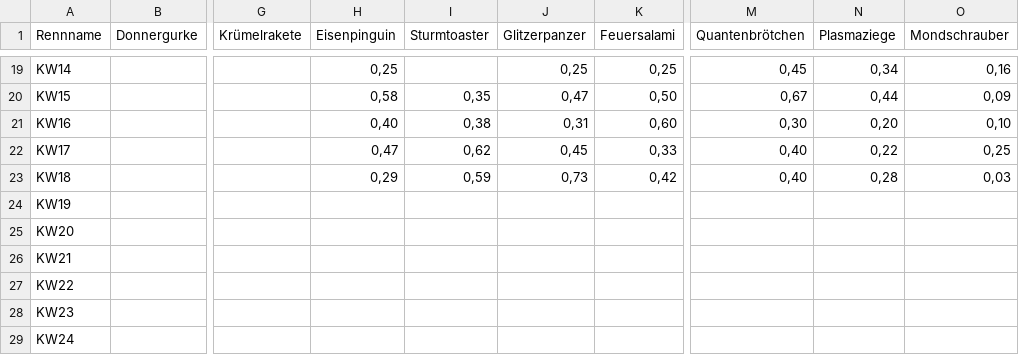
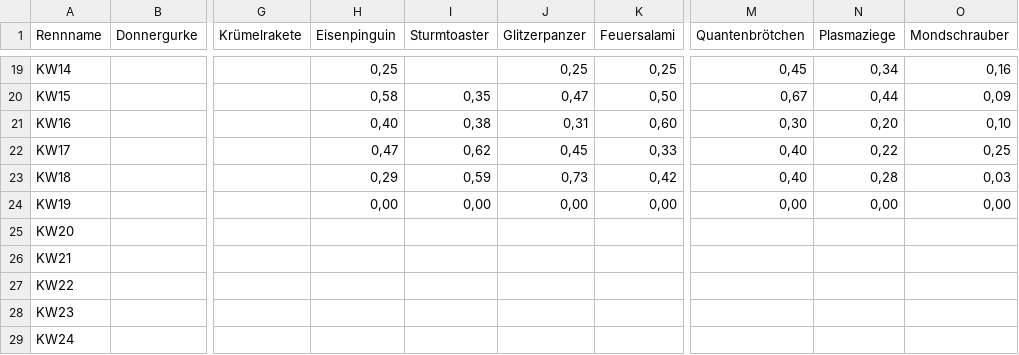
Before and after one commit to christianknoll-create/workflows, a TSV file: daten.tsv, drawn as a sheet; only a part is shown, gaps mark what is left out; the diff names each change by its address in the sheet, - before the commit and + after, or states it on an @@ line.

```diff
--- a/daten.tsv
+++ b/daten.tsv
-H24 (Eisenpinguin): (empty)
+H24 (Eisenpinguin): 0,00
-I24 (Sturmtoaster): (empty)
+I24 (Sturmtoaster): 0,00
-J24 (Glitzerpanzer): (empty)
+J24 (Glitzerpanzer): 0,00
-K24 (Feuersalami): (empty)
+K24 (Feuersalami): 0,00
-M24 (Quantenbrötchen): (empty)
+M24 (Quantenbrötchen): 0,00
-N24 (Plasmaziege): (empty)
+N24 (Plasmaziege): 0,00
-O24 (Mondschrauber): (empty)
+O24 (Mondschrauber): 0,00
```
